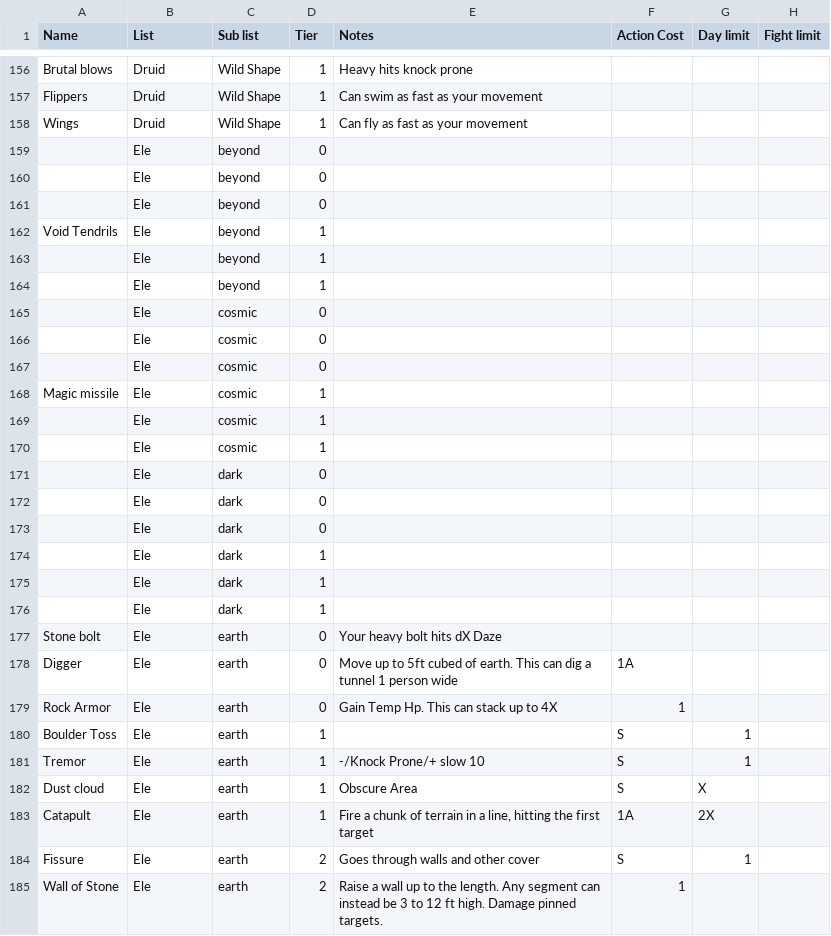
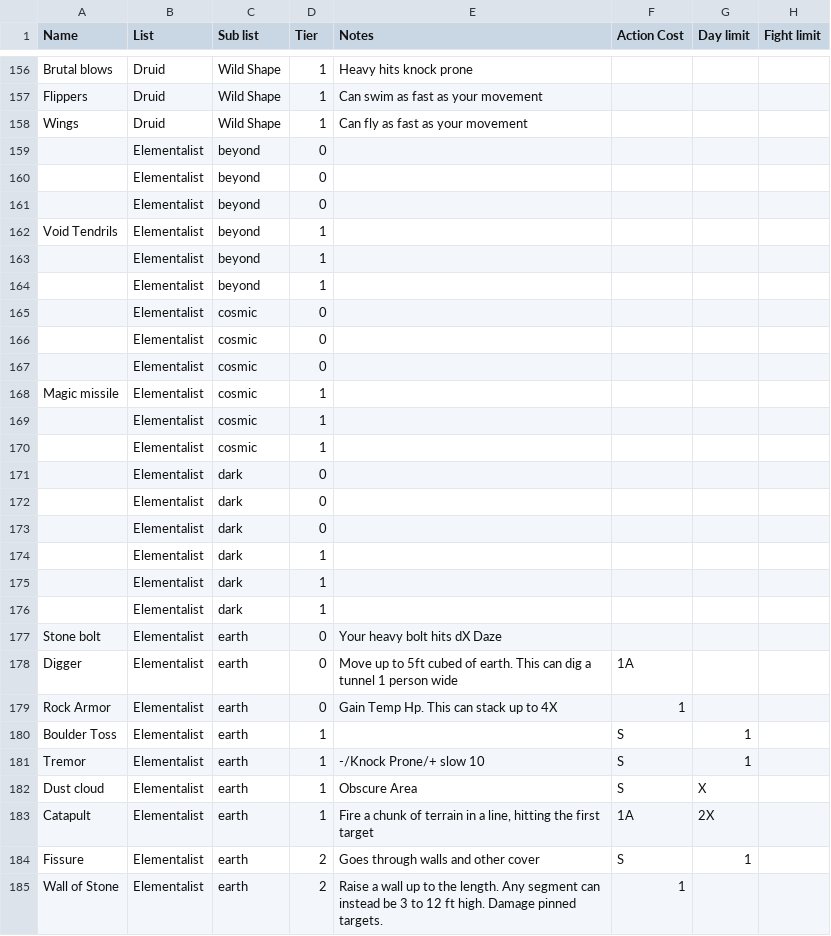
Before and after one commit to RZNewman/Flash, a CSV file: public/Abil.csv, drawn as a sheet; only a part is shown, gaps mark what is left out; the diff covers the shown part only; the diff names each change by its address in the sheet, - before the commit and + after, or states it on an @@ line.

```diff
--- a/public/Abil.csv
+++ b/public/Abil.csv
-B159:B185 (List): Ele
+B159:B185 (List): Elementalist
```
Also changed, not shown: 66 edited cells elsewhere in this file, 1 other file.
